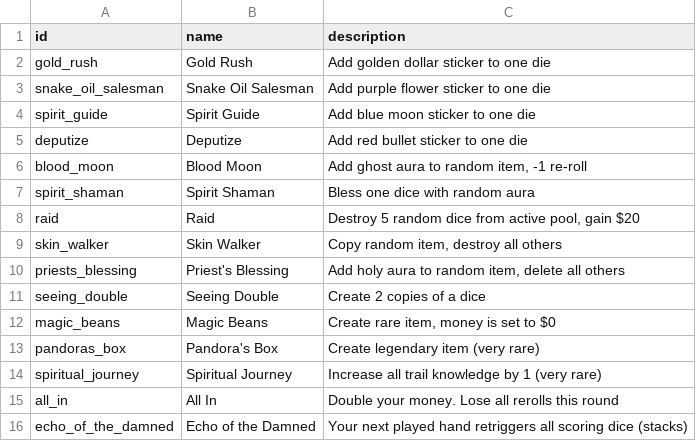
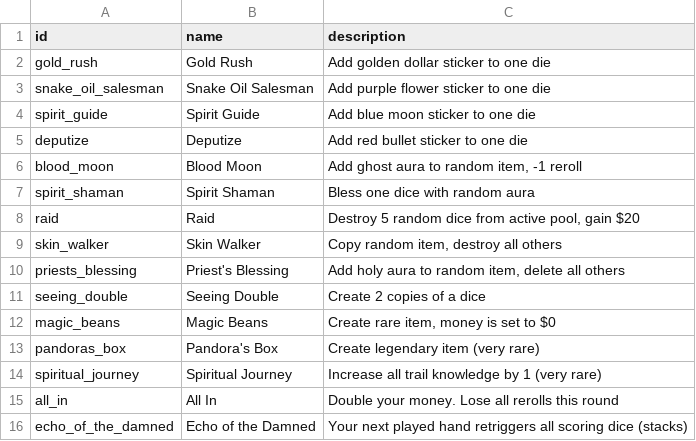
Before and after one commit to mstenq/wagon-bones-phaser, a CSV file: scripts/output/frontier_encounters.csv, drawn as a sheet.

```diff
--- a/scripts/output/frontier_encounters.csv
+++ b/scripts/output/frontier_encounters.csv
@@ -5,3 +5,3 @@ spirit_guide,Spirit Guide,Add blue moon sticker to one die
 deputize,Deputize,Add red bullet sticker to one die
-blood_moon,Blood Moon,"Add ghost aura to random item, -1 re-roll"
+blood_moon,Blood Moon,"Add ghost aura to random item, -1 reroll"
 spirit_shaman,Spirit Shaman,Bless one dice with random aura
```
Also changed, not shown: scripts/output/items.csv, scripts/output/professions.csv, 16 other files.
